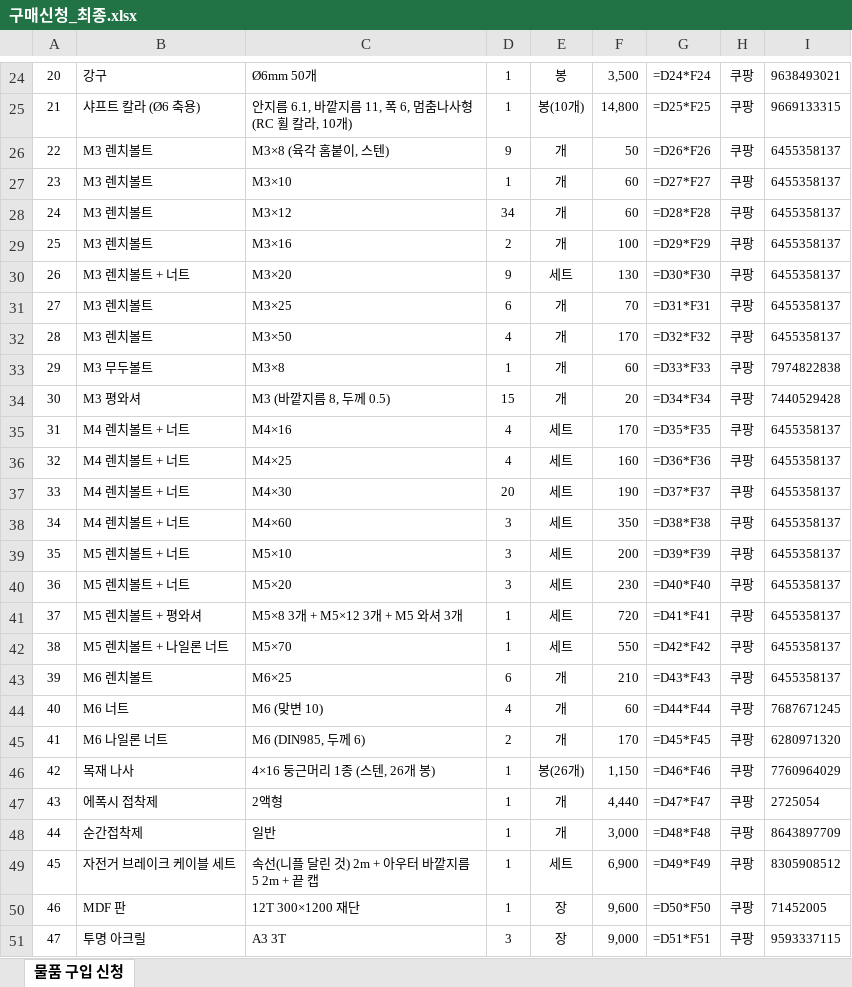
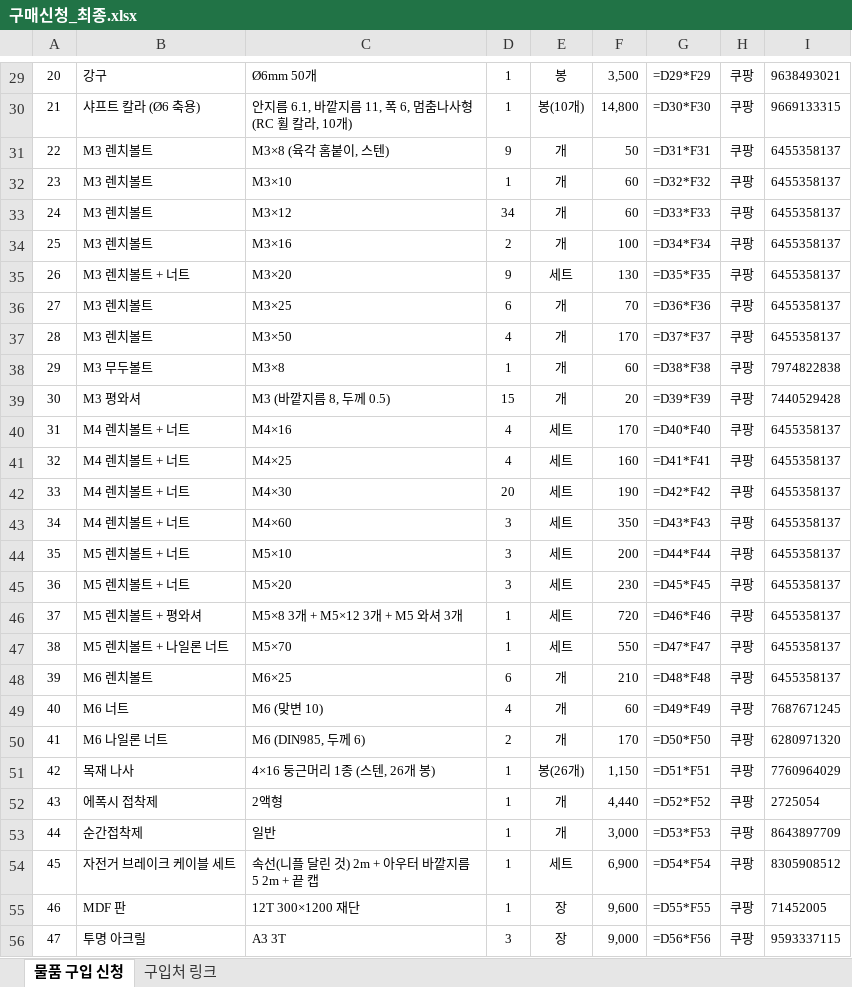
Before and after one commit to jang090623-alt/neo, an Excel workbook: v4/구매신청_최종.xlsx, sheet 물품 구입 신청, drawn as a sheet; only a part is shown, gaps mark what is left out; values as stored, in another font and other column widths than the file's, no borders; formulas without a stored value are shown as written; addresses are those after the commit; the diff covers the shown part only; the diff names each change by its address in the sheet, - before the commit and + after, or states it on an @@ line.

```diff
--- a/v4/구매신청_최종.xlsx (sheet 물품 구입 신청)
+++ b/v4/구매신청_최종.xlsx (sheet 물품 구입 신청)
+sheet tab: 구입처 링크
@@ column A renumbered between rows 1 and 68 @@
-G29: =D24*F24
+G29: =D29*F29
-G30: =D25*F25
+G30: =D30*F30
-G31: =D26*F26
+G31: =D31*F31
-G32: =D27*F27
+G32: =D32*F32
-G33: =D28*F28
+G33: =D33*F33
-G34: =D29*F29
+G34: =D34*F34
-G35: =D30*F30
+G35: =D35*F35
-G36: =D31*F31
+G36: =D36*F36
-G37: =D32*F32
+G37: =D37*F37
-G38: =D33*F33
+G38: =D38*F38
-G39: =D34*F34
+G39: =D39*F39
-G40: =D35*F35
+G40: =D40*F40
-G41: =D36*F36
+G41: =D41*F41
-G42: =D37*F37
+G42: =D42*F42
-G43: =D38*F38
+G43: =D43*F43
-G44: =D39*F39
+G44: =D44*F44
-G45: =D40*F40
+G45: =D45*F45
-G46: =D41*F41
+G46: =D46*F46
-G47: =D42*F42
+G47: =D47*F47
-G48: =D43*F43
+G48: =D48*F48
-G49: =D44*F44
+G49: =D49*F49
-G50: =D45*F45
+G50: =D50*F50
-G51: =D46*F46
+G51: =D51*F51
-G52: =D47*F47
+G52: =D52*F52
-G53: =D48*F48
+G53: =D53*F53
-G54: =D49*F49
+G54: =D54*F54
-G55: =D50*F50
+G55: =D55*F55
-G56: =D51*F51
+G56: =D56*F56
```
Also changed, not shown: 9 added rows, 32 edited cells, cell formats and merged cells elsewhere in this sheet, v4/구매목록_v4.xlsx, 4 other files.
